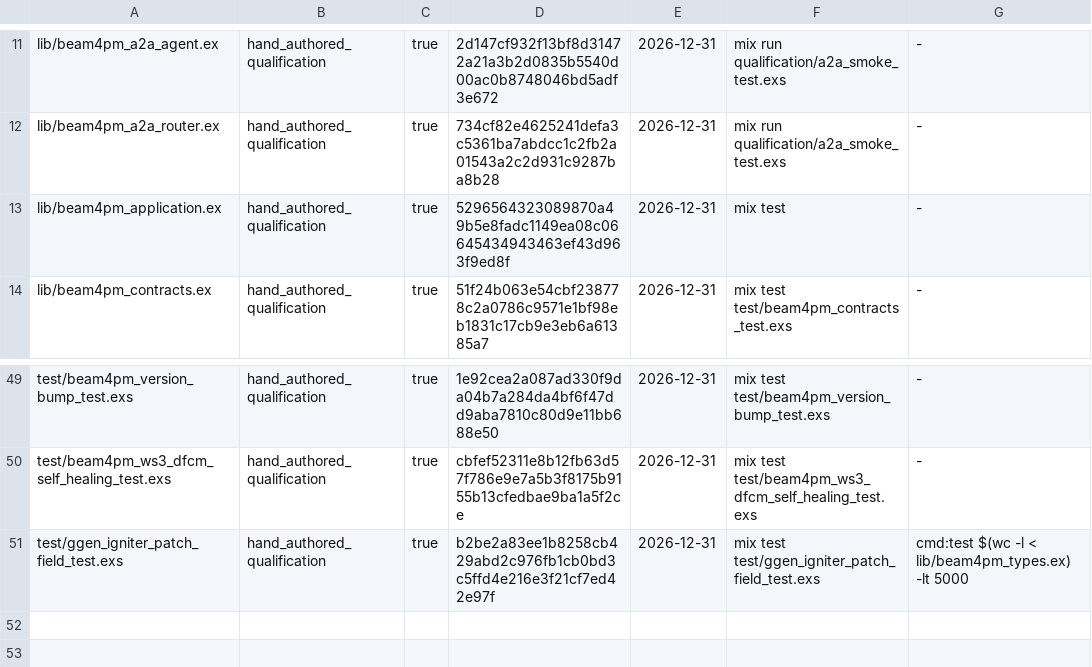
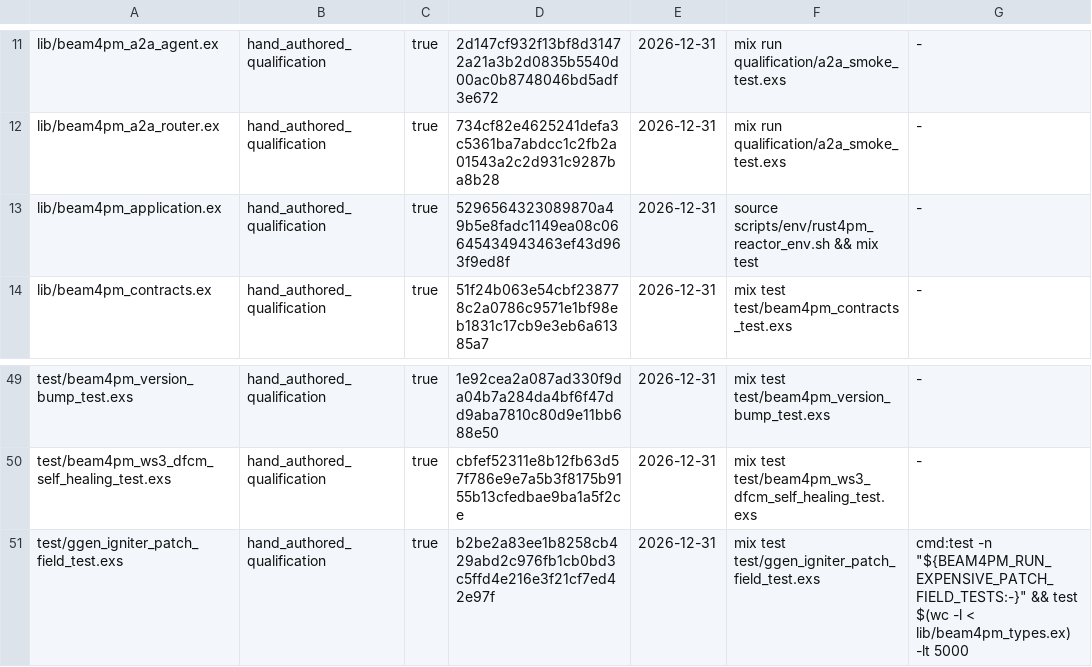
Before and after one commit to seanchatmangpt/beam4pm, a TSV file: schema/beam4pm_hand_authored_source.tsv, drawn as a sheet; only a part is shown, gaps mark what is left out.

```diff
--- a/schema/beam4pm_hand_authored_source.tsv
+++ b/schema/beam4pm_hand_authored_source.tsv
@@ -12,3 +12,3 @@ lib/beam4pm_a2a_agent.ex	hand_authored_qualification	true	2d147cf932f13bf8d31472
 lib/beam4pm_a2a_router.ex	hand_authored_qualification	true	734cf82e4625241defa3c5361ba7abdcc1c2fb2a01543a2c2d931c9287ba8b28	2026-12-31	mix run qualification/a2a_smoke_test.exs	-
-lib/beam4pm_application.ex	hand_authored_qualification	true	5296564323089870a49b5e8fadc1149ea08c06645434943463ef43d963f9ed8f	2026-12-31	mix test	-
+lib/beam4pm_application.ex	hand_authored_qualification	true	5296564323089870a49b5e8fadc1149ea08c06645434943463ef43d963f9ed8f	2026-12-31	source scripts/env/rust4pm_reactor_env.sh && mix test	-
 lib/beam4pm_contracts.ex	hand_authored_qualification	true	51f24b063e54cbf238778c2a0786c9571e1bf98eb1831c17cb9e3eb6a61385a7	2026-12-31	mix test test/beam4pm_contracts_test.exs	-
@@ -50,2 +50,2 @@ test/beam4pm_version_bump_test.exs	hand_authored_qualification	true	1e92cea2a087
 test/beam4pm_ws3_dfcm_self_healing_test.exs	hand_authored_qualification	true	cbfef52311e8b12fb63d57f786e9e7a5b3f8175b9155b13cfedbae9ba1a5f2ce	2026-12-31	mix test test/beam4pm_ws3_dfcm_self_healing_test.exs	-
-test/ggen_igniter_patch_field_test.exs	hand_authored_qualification	true	b2be2a83ee1b8258cb429abd2c976fb1cb0bd3c5ffd4e216e3f21cf7ed42e97f	2026-12-31	mix test test/ggen_igniter_patch_field_test.exs	cmd:test $(wc -l < lib/beam4pm_types.ex) -lt 5000
+test/ggen_igniter_patch_field_test.exs	hand_authored_qualification	true	b2be2a83ee1b8258cb429abd2c976fb1cb0bd3c5ffd4e216e3f21cf7ed42e97f	2026-12-31	mix test test/ggen_igniter_patch_field_test.exs	cmd:test -n "${BEAM4PM_RUN_EXPENSIVE_PATCH_FIELD_TESTS:-}" && test $(wc -l < lib/beam4pm_types.ex) -lt 5000
```
Also changed, not shown: 1 other file.
